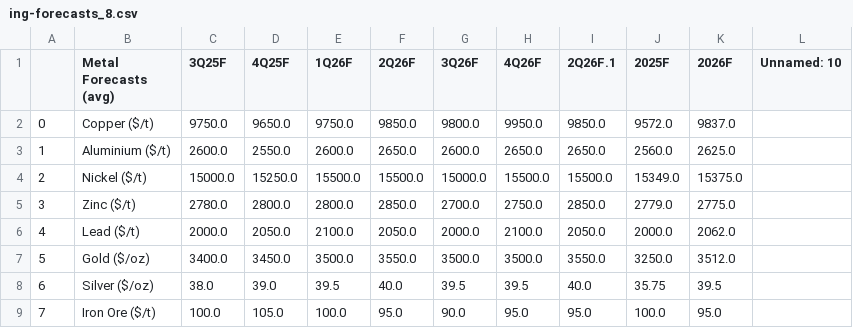
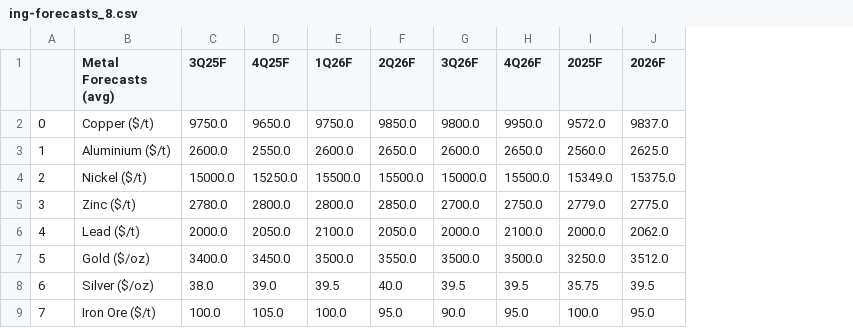
Before and after one commit to cmangla/boe-rate-forecast-tracker, a CSV file: ing-forecasts_8.csv, drawn as a sheet; the diff names each change by its address in the sheet, - before the commit and + after, or states it on an @@ line.

```diff
--- a/ing-forecasts_8.csv
+++ b/ing-forecasts_8.csv
-column I (2Q26F.1), rows 2-9: 9850.0 | 2650.0 | 15500.0 | 2850.0 | 2050.0 | 3550.0 | 40.0 | 95.0
-column L (Unnamed: 10), empty
```
Also changed, not shown: 3 other files.
